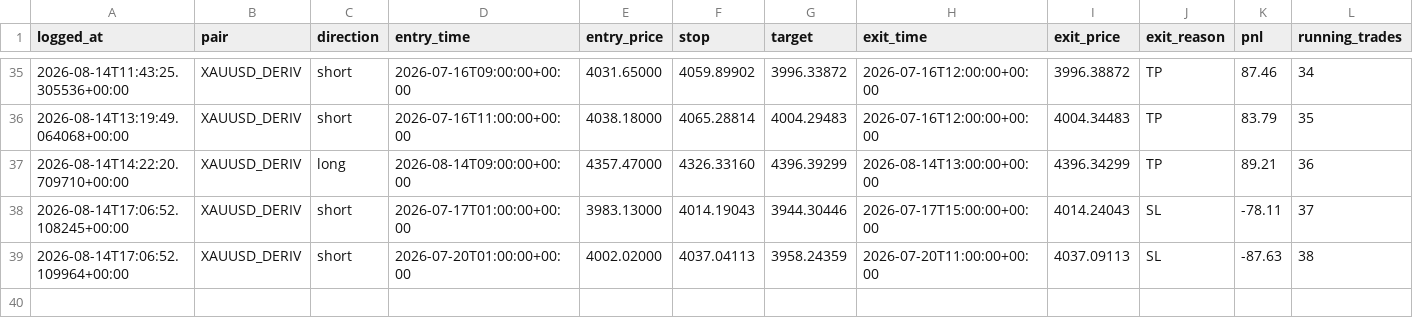
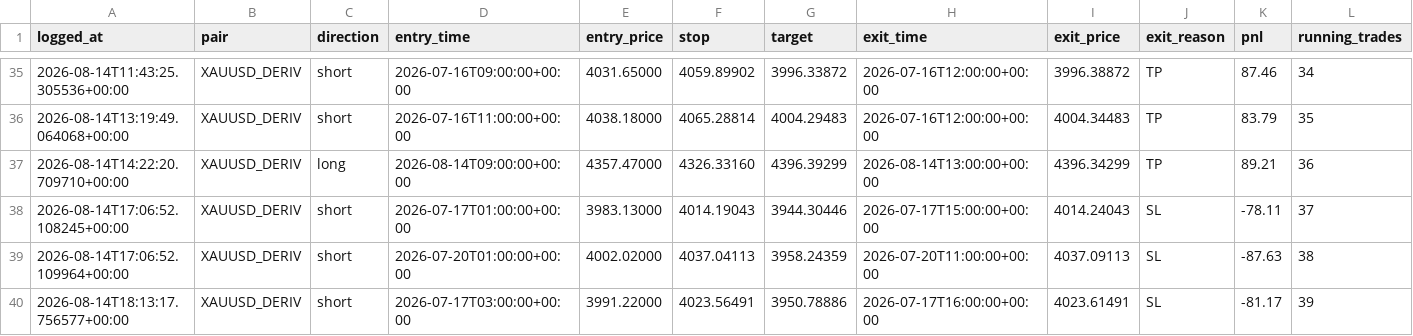
Before and after one commit to 123scott/trading-robot, a CSV file: data/entries_v2_paper_trades.csv, drawn as a sheet; only a part is shown, gaps mark what is left out; rows hold the shown columns only; the diff names each change by its address in the sheet, - before the commit and + after, or states it on an @@ line.

Commit message:
Auto-update from Claude Code session

```diff
--- a/data/entries_v2_paper_trades.csv
+++ b/data/entries_v2_paper_trades.csv
+row 40: 2026-08-14T18:13:17.756577+00:00 | XAUUSD_DERIV | short | 2026-07-17T03:00:00+00:00 | 3991.22000 | 4023.56491 | 3950.78886 | 2026-07-17T16:00:00+00:00 | 4023.61491 | SL | -81.17 | 39
```
